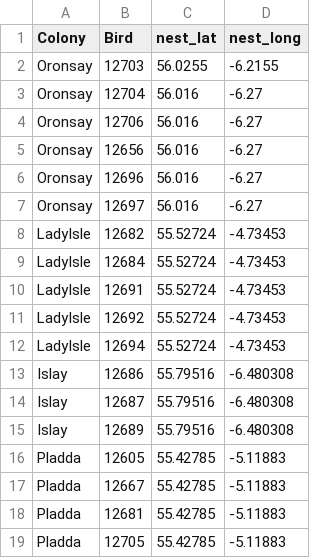
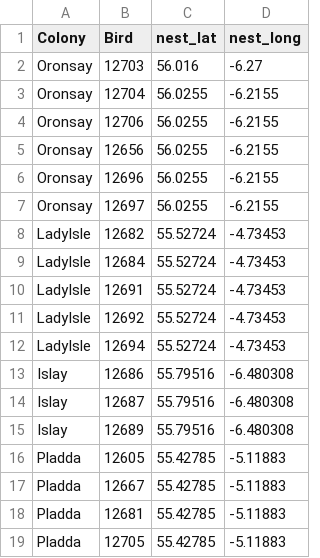
Before and after one commit to agnesolin/gulls, a CSV file: nest_coordinates.csv, drawn as a sheet.

```diff
--- a/nest_coordinates.csv
+++ b/nest_coordinates.csv
@@ -1,8 +1,8 @@
 Colony;Bird;nest_lat;nest_long
-Oronsay;12703;56.0255;-6.2155
-Oronsay;12704;56.016;-6.27
-Oronsay;12706;56.016;-6.27
-Oronsay;12656;56.016;-6.27
-Oronsay;12696;56.016;-6.27
-Oronsay;12697;56.016;-6.27
+Oronsay;12703;56.016;-6.27
+Oronsay;12704;56.0255;-6.2155
+Oronsay;12706;56.0255;-6.2155
+Oronsay;12656;56.0255;-6.2155
+Oronsay;12696;56.0255;-6.2155
+Oronsay;12697;56.0255;-6.2155
 LadyIsle;12682;55.52724;-4.73453
```
Also changed, not shown: 9 other files.
